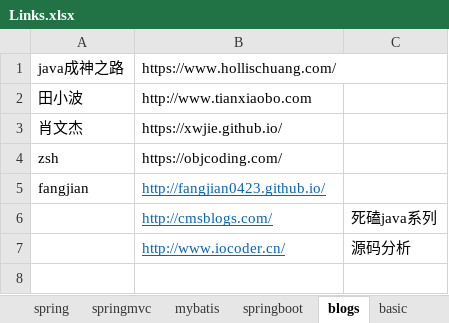
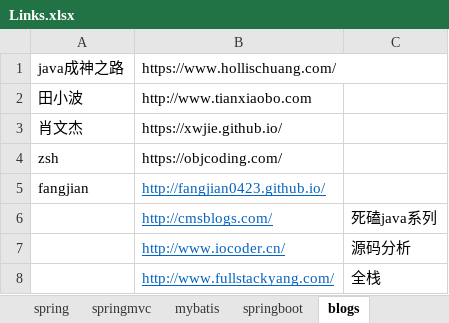
Before and after one commit to 52622/MyJavaNotes, an Excel workbook: Links.xlsx, sheet blogs, drawn as a sheet; values as stored, in another font and other column widths than the file's, no borders; the diff names each change by its address in the sheet, - before the commit and + after, or states it on an @@ line.

```diff
--- a/Links.xlsx (sheet blogs)
+++ b/Links.xlsx (sheet blogs)
-sheet tab: basic
+row 8:  | http://www.fullstackyang.com/ | 全栈
```
Also changed, not shown: sheet java basic, other sheet tabs.
